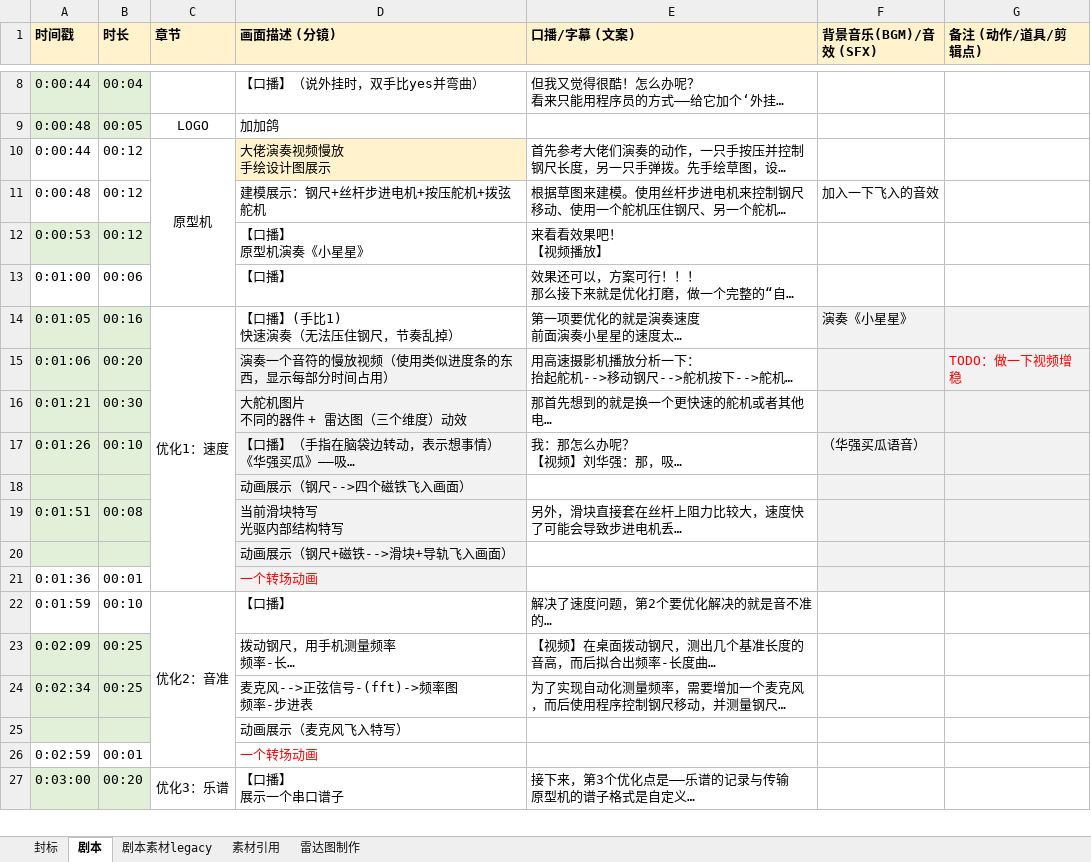
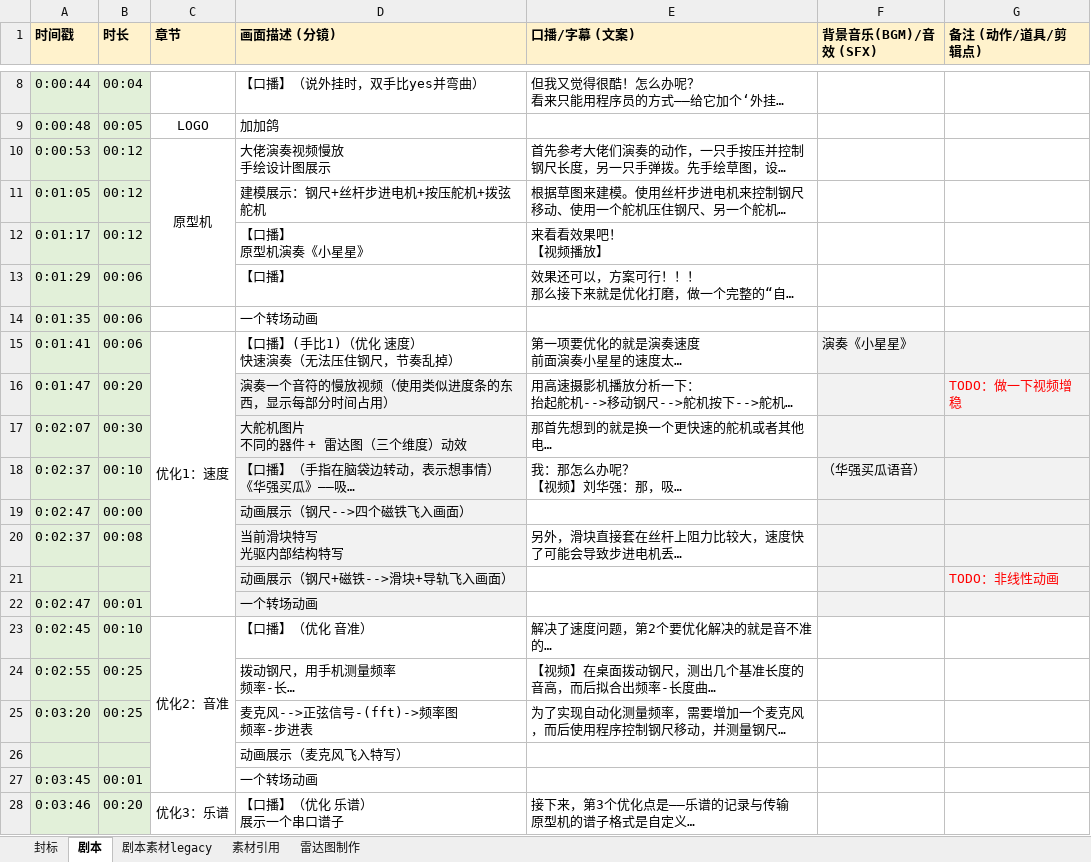
Before and after one commit to stccff/self_playing_ruler, an Excel workbook: v1/screenplay_zh.xlsx, sheet 剧本, drawn as a sheet; only a part is shown, gaps mark what is left out; long unchanged cells end in …; values as stored, in another font and other column widths than the file's, no borders; removed rows and columns are numbered as before the commit, all else as after; ↵ is a line break in a cell; the diff covers the shown part only; the diff names each change by its address in the sheet, - before the commit and + after, or states it on an @@ line.

Commit message:
v1: Update the screenplay

```diff
--- a/v1/screenplay_zh.xlsx (sheet 剧本)
+++ b/v1/screenplay_zh.xlsx (sheet 剧本)
-A10 (时间戳): 0:00:44
+A10 (时间戳): 0:00:53
-A10:B11 fill: none
+A10:B11 fill: #E2F0D9
-D10 fill: #FFF2CC
+D10 fill: none
-A11 (时间戳): 0:00:48
+A11 (时间戳): 0:01:05
-F11 (背景音乐(BGM)/音效 (SFX)): 加入一下飞入的音效
+F11 (背景音乐(BGM)/音效 (SFX)): (empty)
-A12 (时间戳): 0:00:53
+A12 (时间戳): 0:01:17
-A13 (时间戳): 0:01:00
+A13 (时间戳): 0:01:29
-A13:B13 fill: none
+A13:B13 fill: #E2F0D9
+row 14: 0:01:35 | 00:06 |  | 一个转场动画
-A15 (时间戳): 0:01:05
+A15 (时间戳): 0:01:41
-B15 (时长): 00:16
+B15 (时长): 00:06
-D15 (画面描述 (分镜)): 【口播】(手比1) ↵ 快速演奏（无法压住钢尺，节奏乱掉）
+D15 (画面描述 (分镜)): 【口播】(手比1)（优化 速度） ↵ 快速演奏（无法压住钢尺，节奏乱掉）
-A16 (时间戳): 0:01:06
+A16 (时间戳): 0:01:47
-A17 (时间戳): 0:01:21
+A17 (时间戳): 0:02:07
-A18 (时间戳): 0:01:26
+A18 (时间戳): 0:02:37
-row 18:  |  |  | 动画展示（钢尺-->四个磁铁飞入画面）
+row 19: 0:02:47 | 00:00 |  | 动画展示（钢尺-->四个磁铁飞入画面）
-A20 (时间戳): 0:01:51
+A20 (时间戳): 0:02:37
-G21 (备注 (动作/道具/剪辑点)): (empty)
+G21 (备注 (动作/道具/剪辑点)): TODO：非线性动画
-A22 (时间戳): 0:01:36
+A22 (时间戳): 0:02:47
-A22:B23 fill: none
+A22:B23 fill: #E2F0D9
-D22 text colour: #FF0000
+D22 text colour: black
-A23 (时间戳): 0:01:59
+A23 (时间戳): 0:02:45
-D23 (画面描述 (分镜)): 【口播】
+D23 (画面描述 (分镜)): 【口播】（优化 音准）
-A24 (时间戳): 0:02:09
+A24 (时间戳): 0:02:55
-A25 (时间戳): 0:02:34
+A25 (时间戳): 0:03:20
-A27 (时间戳): 0:02:59
+A27 (时间戳): 0:03:45
-A27:B27 fill: none
+A27:B27 fill: #E2F0D9
-D27 text colour: #FF0000
+D27 text colour: black
-A28 (时间戳): 0:03:00
+A28 (时间戳): 0:03:46
-D28 (画面描述 (分镜)): 【口播】 ↵ 展示一个串口谱子
+D28 (画面描述 (分镜)): 【口播】（优化 乐谱） ↵ 展示一个串口谱子
```
Also changed, not shown: 2 added rows, 2 removed rows, 45 edited cells and cell formats elsewhere in this sheet, charts or pictures.
